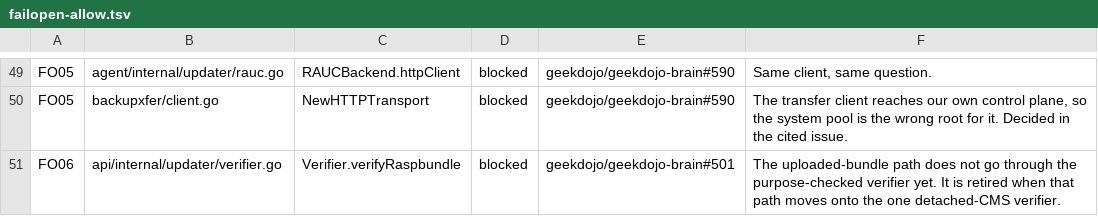
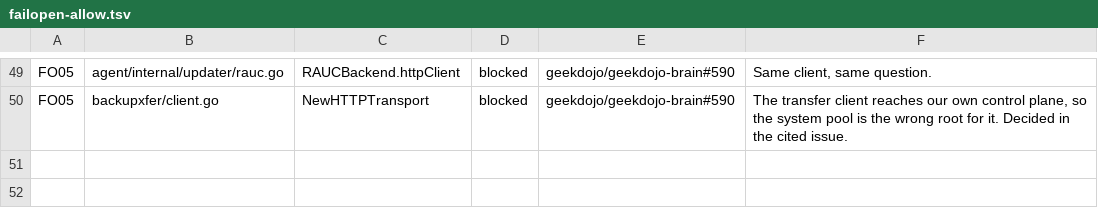
Before and after one commit to geekdojo/rasputin-control-plane, a TSV file: .github/failopen-allow.tsv, drawn as a sheet; only a part is shown, gaps mark what is left out; the diff names each change by its address in the sheet, - before the commit and + after, or states it on an @@ line.

```diff
--- a/.github/failopen-allow.tsv
+++ b/.github/failopen-allow.tsv
-row 51: FO06 | api/internal/updater/verifier.go | Verifier.verifyRaspbundle | blocked | geekdojo/geekdojo-brain#501 | The uploaded-bundle path does not go through the purpose-checked verifier yet. It is retired when that path moves onto the one detached-CMS verifier.
```
Also changed, not shown: .github/sast-register.tsv, .github/security-resolvers.tsv, 1 other file.
